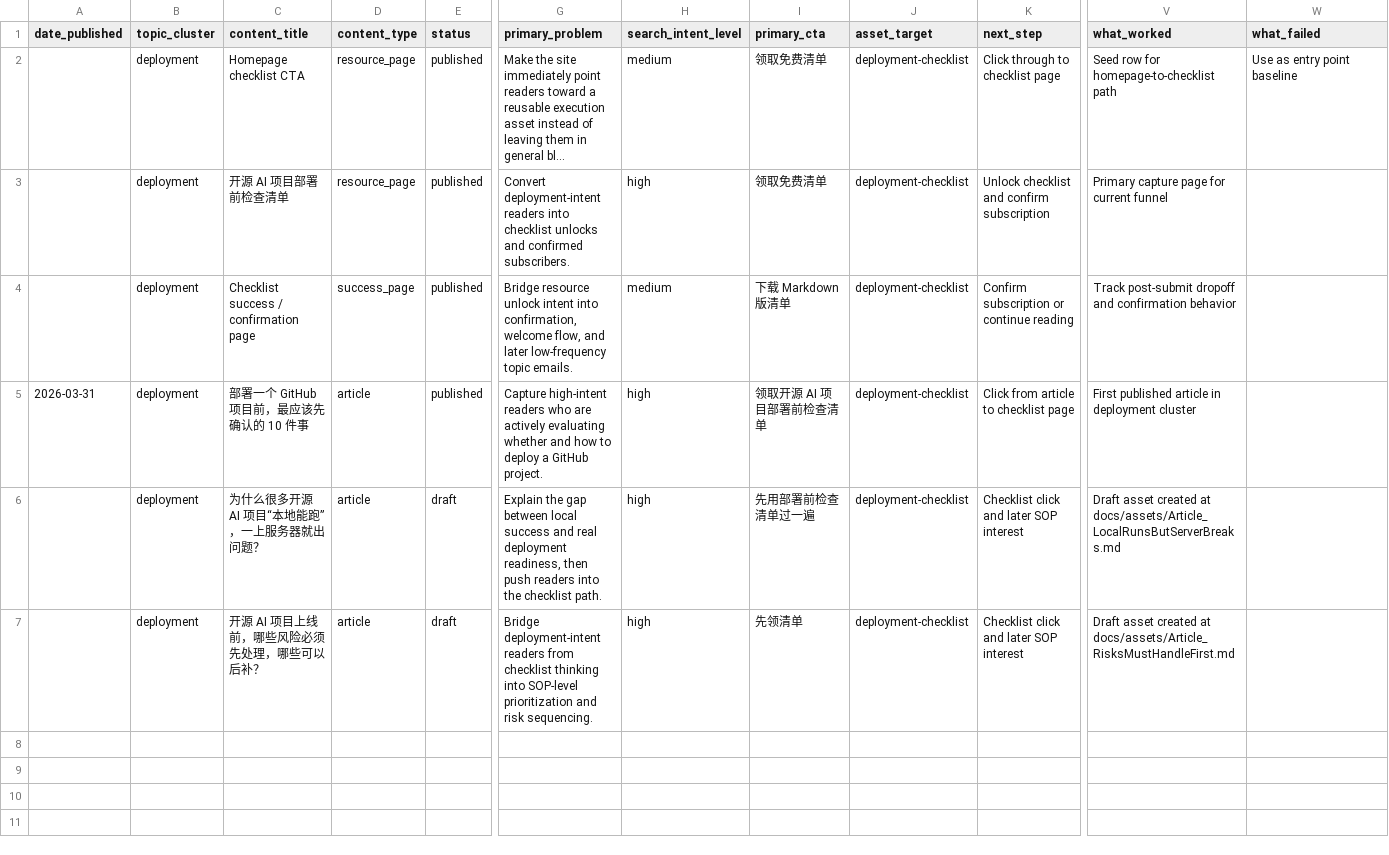
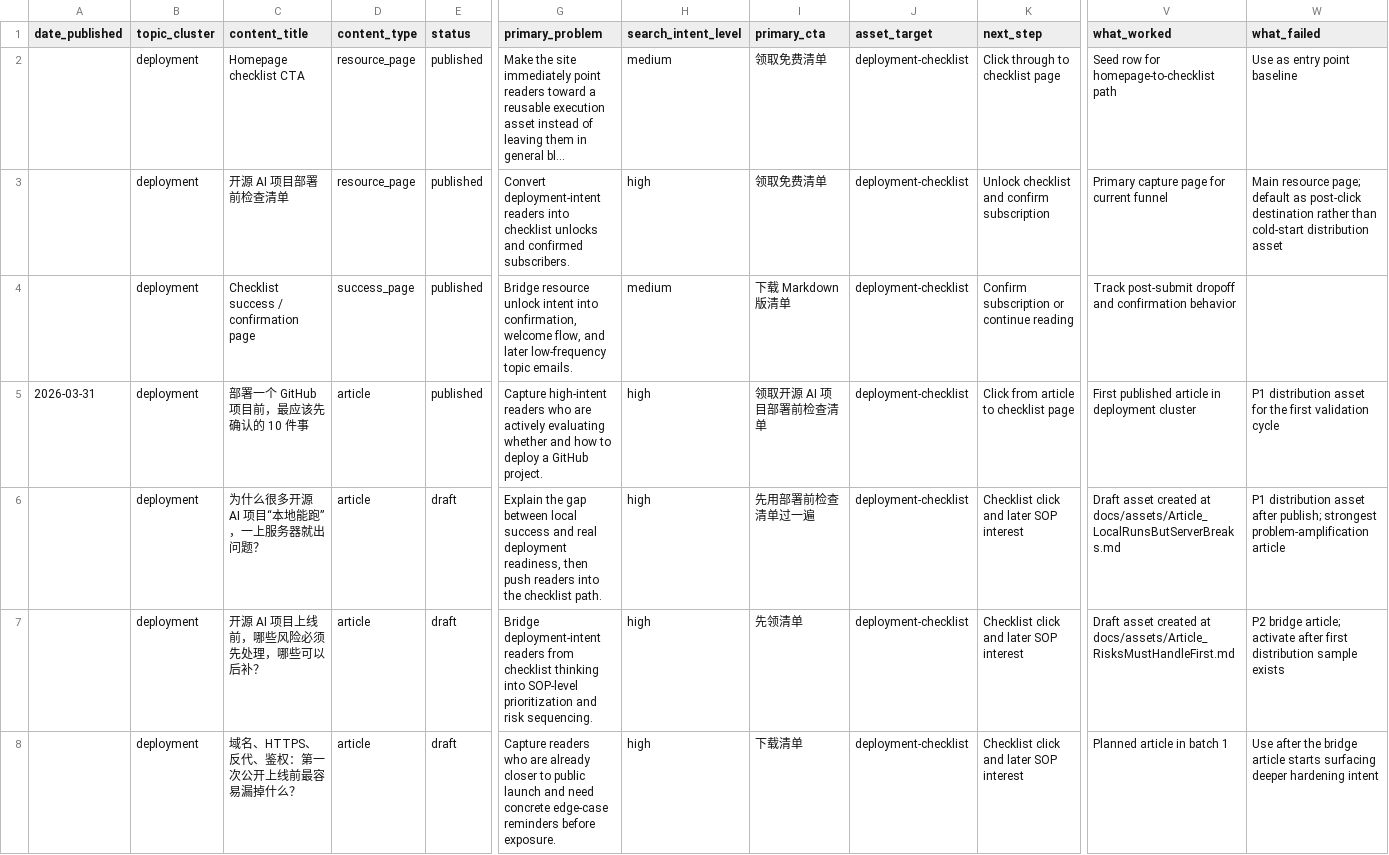
Before and after one commit to FujiwaraChoki/MoneyPrinterV2, a CSV file: docs/topic-ledger.csv, drawn as a sheet; only a part is shown, gaps mark what is left out; long unchanged cells end in …; rows hold the shown columns only; the diff names each change by its address in the sheet, - before the commit and + after, or states it on an @@ line.

```diff
--- a/docs/topic-ledger.csv
+++ b/docs/topic-ledger.csv
-W3 (what_failed): (empty)
+W3 (what_failed): Main resource page; default as post-click destination rather than cold-start distribution asset
-W5 (what_failed): (empty)
+W5 (what_failed): P1 distribution asset for the first validation cycle
-W6 (what_failed): (empty)
+W6 (what_failed): P1 distribution asset after publish; strongest problem-amplification article
-W7 (what_failed): (empty)
+W7 (what_failed): P2 bridge article; activate after first distribution sample exists
+row 8:  | deployment | 域名、HTTPS、反代、鉴权：第一次公开上线前最容易漏掉什么？ | article | draft | Capture readers who are already closer to public launch and need concrete edge-case reminders before exposure. | high | 下载清单 | deployment-checklist | Checklist click and later SOP interest | Planned article in batch 1 | Use after the bridge article starts surfacing deeper hardening intent
```
Also changed, not shown: docs/distribution-log.csv, 5 other files.
